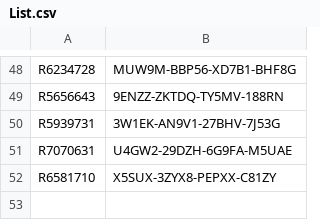
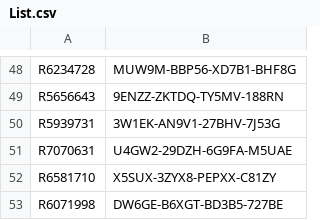
Before and after one commit to balsmr/Test, a CSV file: List.csv, drawn as a sheet; only a part is shown, gaps mark what is left out.

Commit message:
Update List.csv

```diff
--- a/List.csv
+++ b/List.csv
@@ -52 +52,2 @@ R7070631;U4GW2-29DZH-6G9FA-M5UAE
 R6581710;X5SUX-3ZYX8-PEPXX-C81ZY
+R6071998;DW6GE-B6XGT-BD3B5-727BE
```
